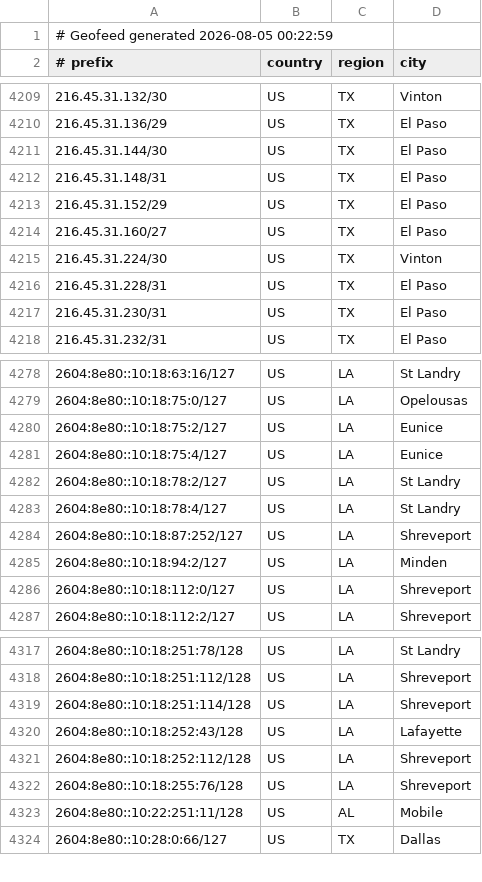
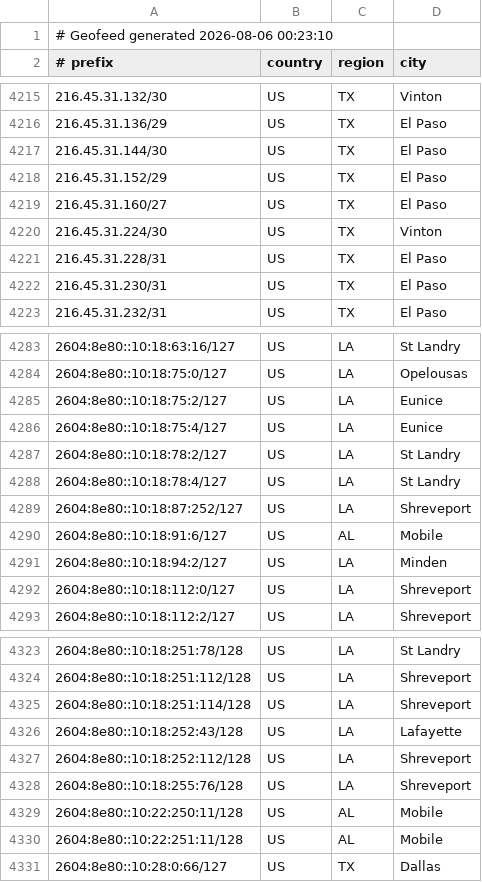
Before and after one commit to conterranae/geofeed, a CSV file: geofeed.csv, drawn as a sheet; only a part is shown, gaps mark what is left out; the diff covers the shown part only.

Commit message:
Update geofeed - 2026-08-06 00:23:40

```diff
--- a/geofeed.csv
+++ b/geofeed.csv
@@ -1,2 +1,2 @@
-# Geofeed generated 2026-08-05 00:22:59
+# Geofeed generated 2026-08-06 00:23:10
 # prefix,country,region,city
@@ -4211,3 +4217,2 @@
 216.45.31.144/30,US,TX,El Paso
-216.45.31.148/31,US,TX,El Paso
 216.45.31.152/29,US,TX,El Paso
@@ -4284,2 +4289,3 @@
 2604:8e80::10:18:87:252/127,US,LA,Shreveport
+2604:8e80::10:18:91:6/127,US,AL,Mobile
 2604:8e80::10:18:94:2/127,US,LA,Minden
@@ -4322,2 +4328,3 @@
 2604:8e80::10:18:255:76/128,US,LA,Shreveport
+2604:8e80::10:22:250:11/128,US,AL,Mobile
 2604:8e80::10:22:251:11/128,US,AL,Mobile
```
Also changed, not shown: 7 added rows and 1 removed row elsewhere in this file.
